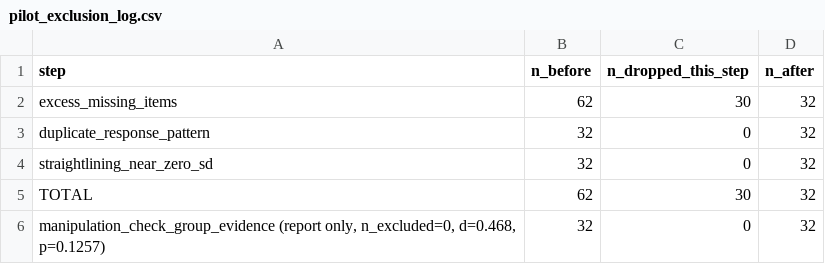
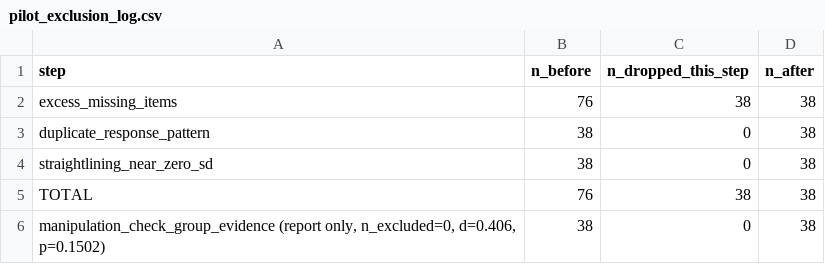
Before and after one commit to KhaiNgo2811/NCKH_DATA, a CSV file: outputs/tables/pilot_exclusion_log.csv, drawn as a sheet.

```diff
--- a/outputs/tables/pilot_exclusion_log.csv
+++ b/outputs/tables/pilot_exclusion_log.csv
@@ -1,6 +1,6 @@
 step,n_before,n_dropped_this_step,n_after
-excess_missing_items,62,30,32
-duplicate_response_pattern,32,0,32
-straightlining_near_zero_sd,32,0,32
-TOTAL,62,30,32
-"manipulation_check_group_evidence (report only, n_excluded=0, d=0.468, p=0.1257)",32,0,32
+excess_missing_items,76,38,38
+duplicate_response_pattern,38,0,38
+straightlining_near_zero_sd,38,0,38
+TOTAL,76,38,38
+"manipulation_check_group_evidence (report only, n_excluded=0, d=0.406, p=0.1502)",38,0,38
```
Also changed, not shown: data/processed/pilot_clean.csv, outputs/tables/pilot_cr_ave.csv, 6 other files.
